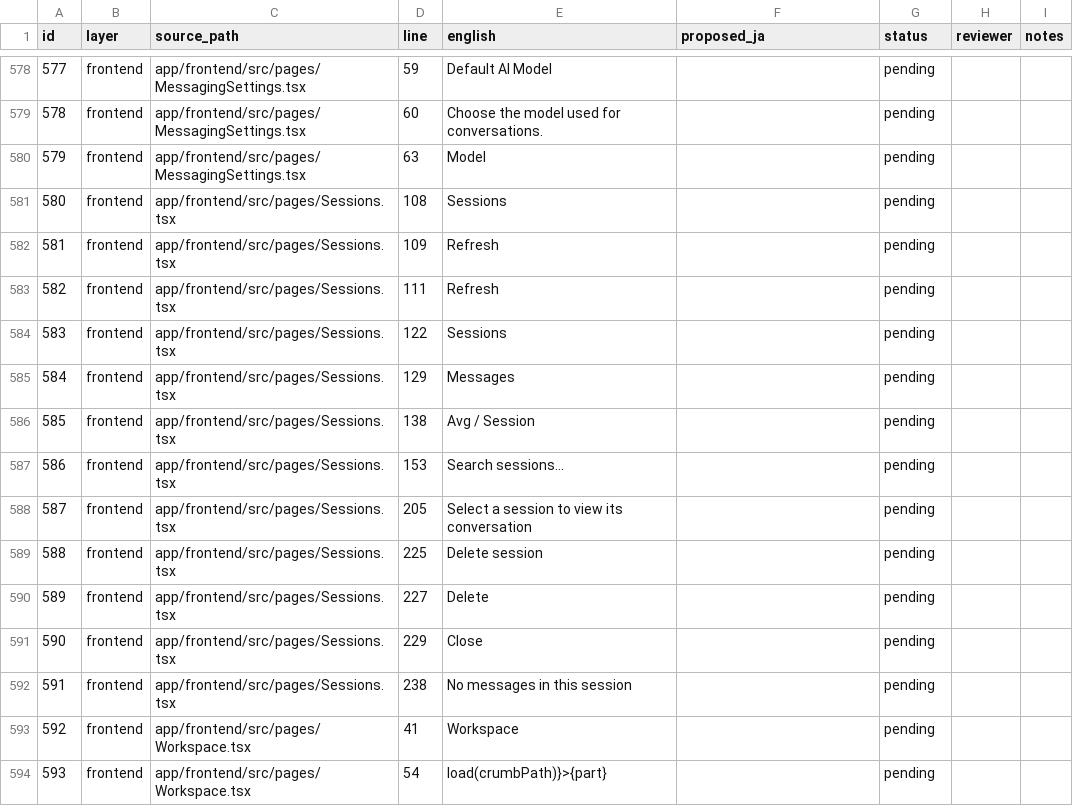
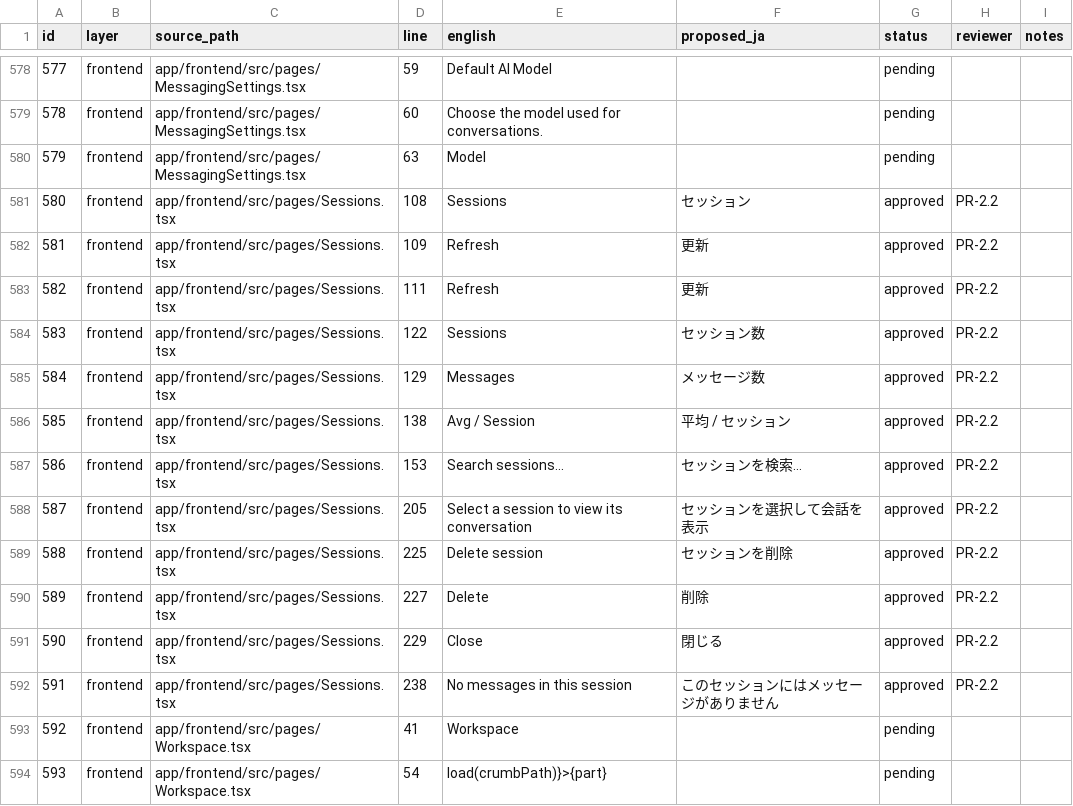
Before and after one commit to shinyay/polyclaw-jp, a CSV file: docs/i18n/inventory.csv, drawn as a sheet; only a part is shown, gaps mark what is left out; the diff covers the shown part only.

```diff
--- a/docs/i18n/inventory.csv
+++ b/docs/i18n/inventory.csv
@@ -580,14 +580,14 @@ id,layer,source_path,line,english,proposed_ja,status,reviewer,notes
 579,frontend,app/frontend/src/pages/MessagingSettings.tsx,63,Model,,pending,,
-580,frontend,app/frontend/src/pages/Sessions.tsx,108,Sessions,,pending,,
-581,frontend,app/frontend/src/pages/Sessions.tsx,109,Refresh,,pending,,
-582,frontend,app/frontend/src/pages/Sessions.tsx,111,Refresh,,pending,,
-583,frontend,app/frontend/src/pages/Sessions.tsx,122,Sessions,,pending,,
-584,frontend,app/frontend/src/pages/Sessions.tsx,129,Messages,,pending,,
-585,frontend,app/frontend/src/pages/Sessions.tsx,138,Avg / Session,,pending,,
-586,frontend,app/frontend/src/pages/Sessions.tsx,153,Search sessions...,,pending,,
-587,frontend,app/frontend/src/pages/Sessions.tsx,205,Select a session to view its conversation,,pending,,
-588,frontend,app/frontend/src/pages/Sessions.tsx,225,Delete session,,pending,,
-589,frontend,app/frontend/src/pages/Sessions.tsx,227,Delete,,pending,,
-590,frontend,app/frontend/src/pages/Sessions.tsx,229,Close,,pending,,
-591,frontend,app/frontend/src/pages/Sessions.tsx,238,No messages in this session,,pending,,
+580,frontend,app/frontend/src/pages/Sessions.tsx,108,Sessions,セッション,approved,PR-2.2,
+581,frontend,app/frontend/src/pages/Sessions.tsx,109,Refresh,更新,approved,PR-2.2,
+582,frontend,app/frontend/src/pages/Sessions.tsx,111,Refresh,更新,approved,PR-2.2,
+583,frontend,app/frontend/src/pages/Sessions.tsx,122,Sessions,セッション数,approved,PR-2.2,
+584,frontend,app/frontend/src/pages/Sessions.tsx,129,Messages,メッセージ数,approved,PR-2.2,
+585,frontend,app/frontend/src/pages/Sessions.tsx,138,Avg / Session,平均 / セッション,approved,PR-2.2,
+586,frontend,app/frontend/src/pages/Sessions.tsx,153,Search sessions...,セッションを検索…,approved,PR-2.2,
+587,frontend,app/frontend/src/pages/Sessions.tsx,205,Select a session to view its conversation,セッションを選択して会話を表示,approved,PR-2.2,
+588,frontend,app/frontend/src/pages/Sessions.tsx,225,Delete session,セッションを削除,approved,PR-2.2,
+589,frontend,app/frontend/src/pages/Sessions.tsx,227,Delete,削除,approved,PR-2.2,
+590,frontend,app/frontend/src/pages/Sessions.tsx,229,Close,閉じる,approved,PR-2.2,
+591,frontend,app/frontend/src/pages/Sessions.tsx,238,No messages in this session,このセッションにはメッセージがありません,approved,PR-2.2,
 592,frontend,app/frontend/src/pages/Workspace.tsx,41,Workspace,,pending,,
```
Also changed, not shown: 75 edited cells elsewhere in this file, 3 other files.
